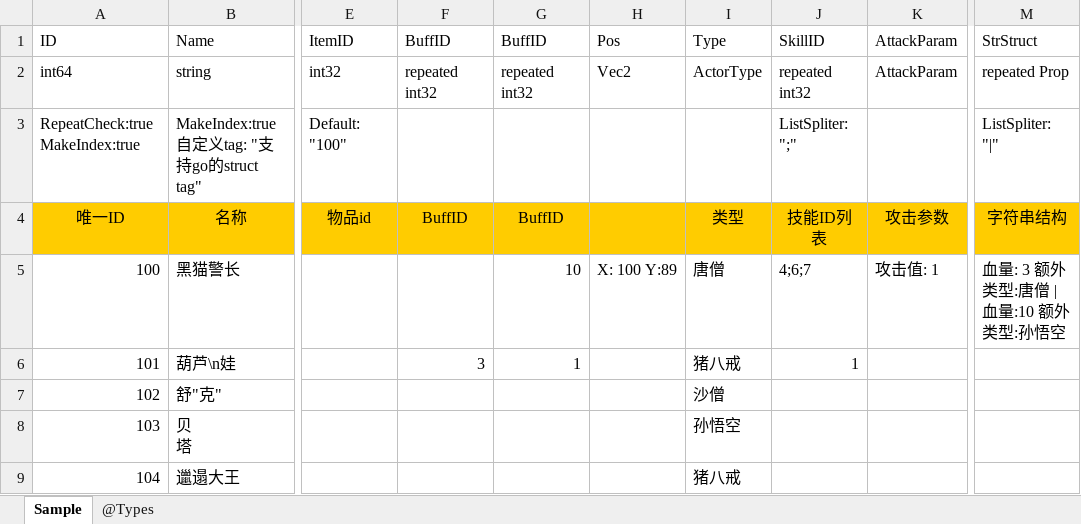
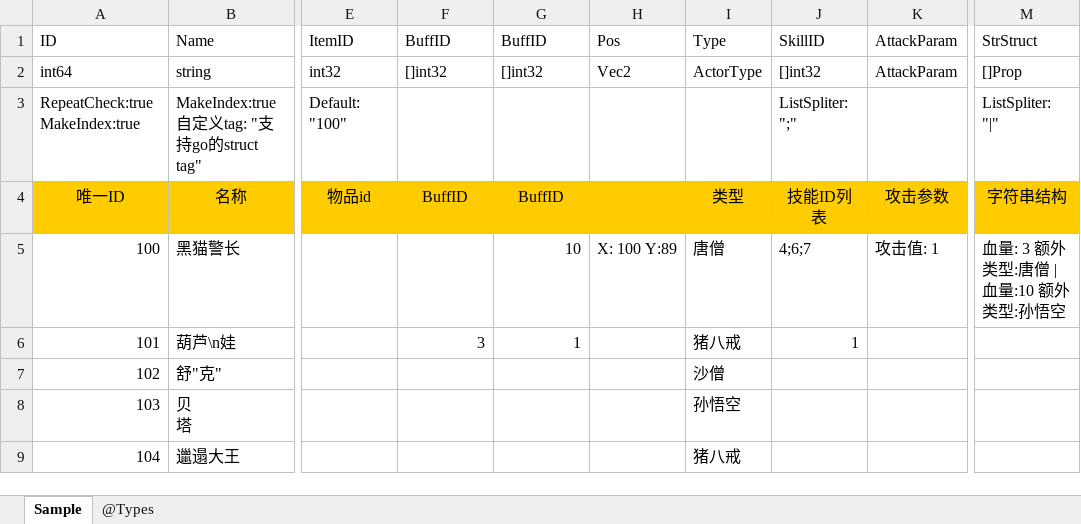
Before and after one commit to davyxu/tabtoy, an Excel workbook: v2/example/Sample.xlsx, sheet Sample, drawn as a sheet; only a part is shown, gaps mark what is left out; values as stored, in another font and other column widths than the file's, no borders; charts and pictures not drawn; the diff names each change by its address in the sheet, - before the commit and + after, or states it on an @@ line.

```diff
--- a/v2/example/Sample.xlsx (sheet Sample)
+++ b/v2/example/Sample.xlsx (sheet Sample)
-F2: repeated int32
+F2: []int32
-G2: repeated int32
+G2: []int32
-J2: repeated int32
+J2: []int32
-M2: repeated Prop
+M2: []Prop
```
Also changed, not shown: 3 other files.
